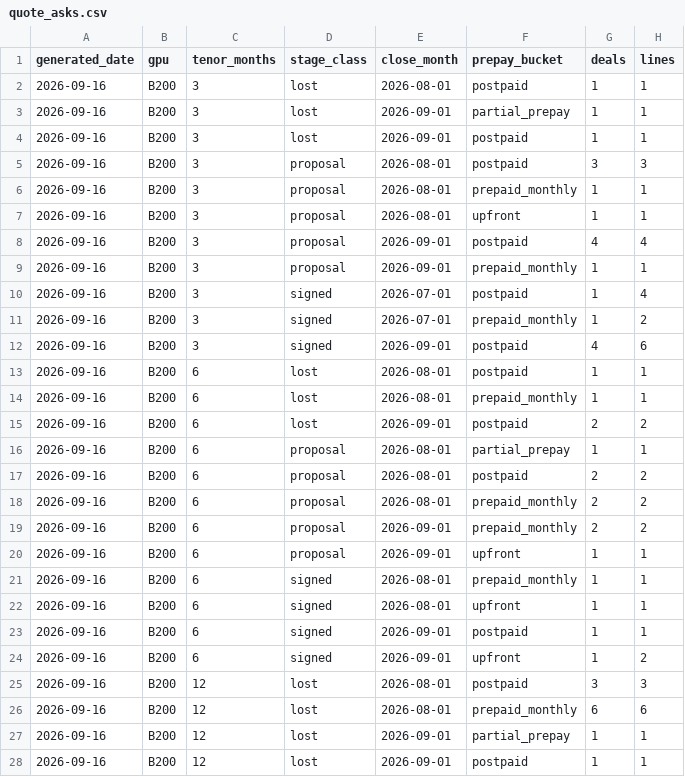
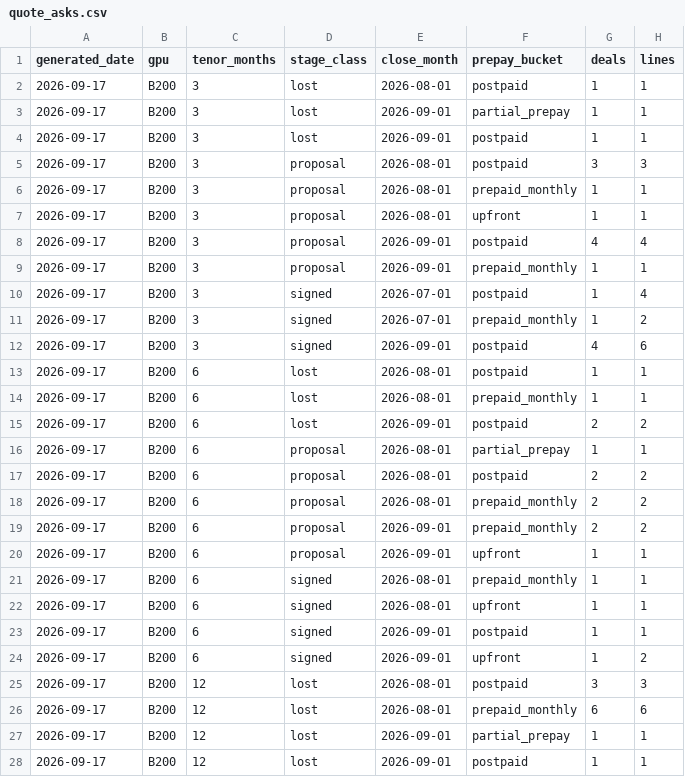
Before and after one commit to koen-nebius/price-monitor, a CSV file: store/quote_asks.csv, drawn as a sheet; only a part is shown; the diff covers the shown part only; the diff names each change by its address in the sheet, - before the commit and + after, or states it on an @@ line.

```diff
--- a/store/quote_asks.csv
+++ b/store/quote_asks.csv
-A2:A28 (generated_date): 2026-09-16
+A2:A28 (generated_date): 2026-09-17
```
Also changed, not shown: 151 edited cells elsewhere in this file.
